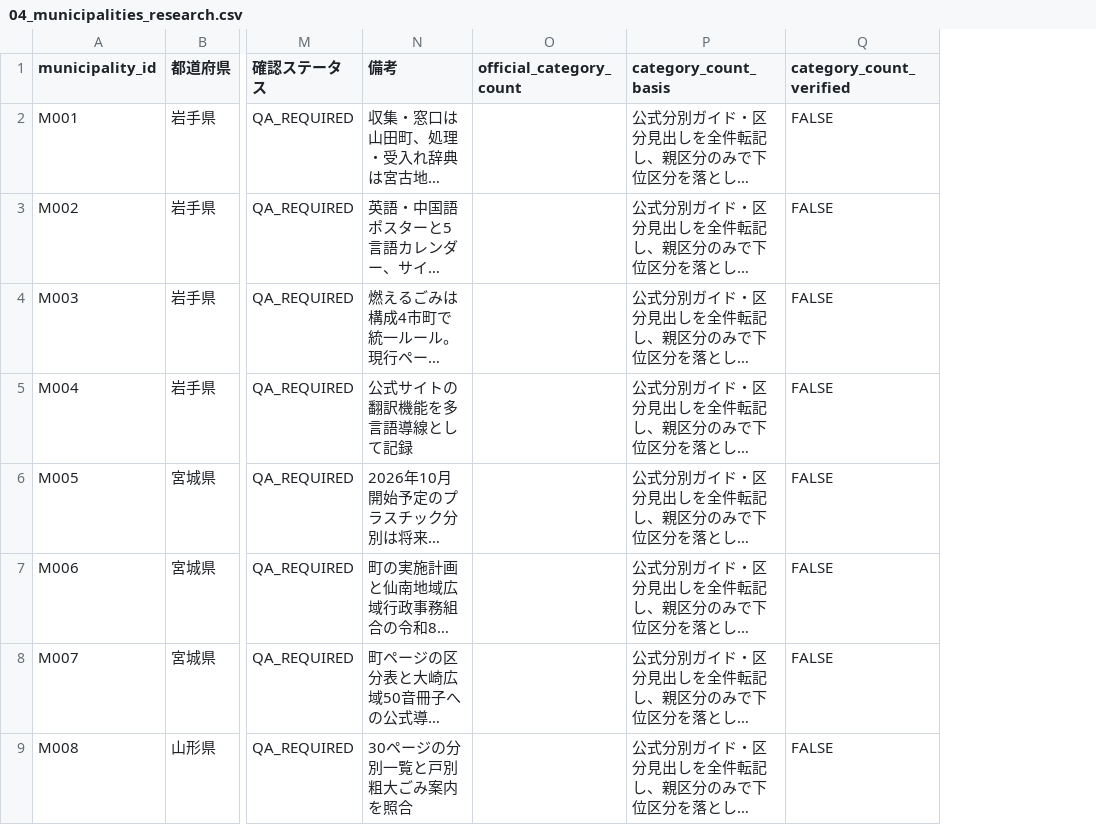
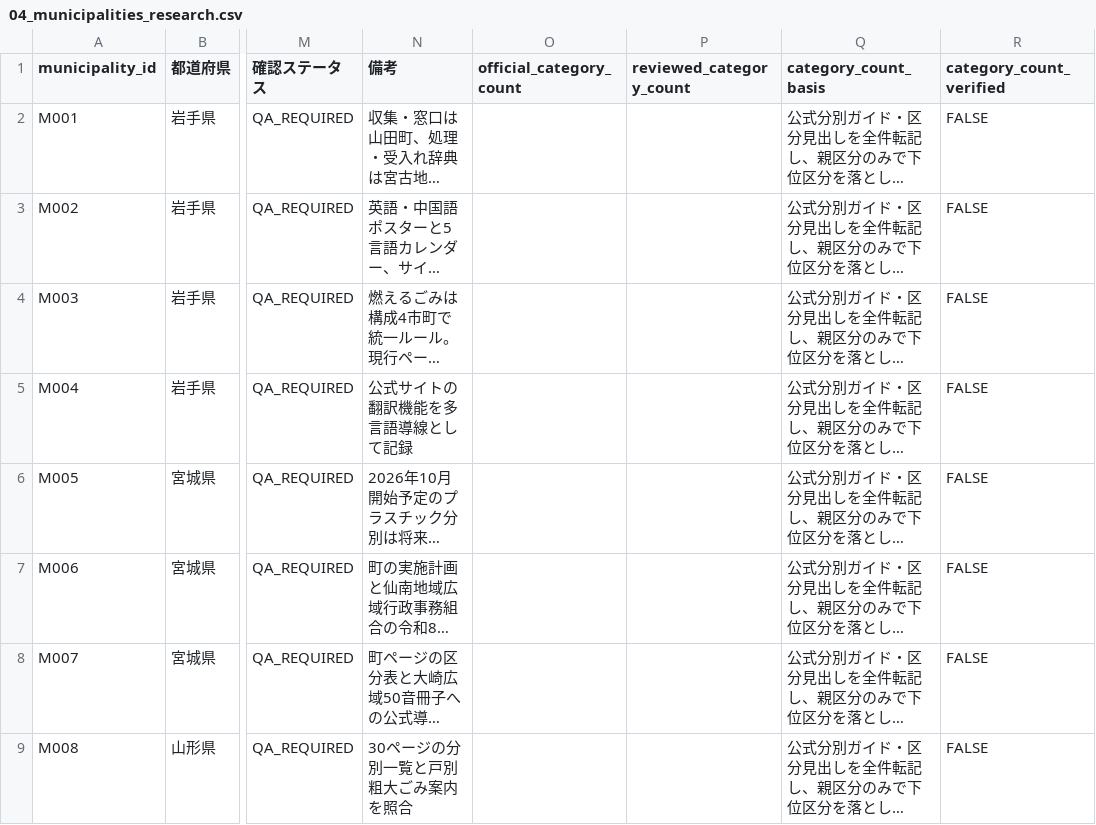
Before and after one commit to testeste55555/Separate-garbage, a CSV file: data/research/04_municipalities_research.csv, drawn as a sheet; only a part is shown, gaps mark what is left out; long unchanged cells end in …; the diff names each change by its address in the sheet, - before the commit and + after, or states it on an @@ line.

```diff
--- a/data/research/04_municipalities_research.csv
+++ b/data/research/04_municipalities_research.csv
+column P (reviewed_category_count), empty
```
Also changed, not shown: data/research/batches/batch_01/batch_01_item_mapping.csv, data/research/batches/batch_01/batch_01_municipalities.csv, 30 other files.
